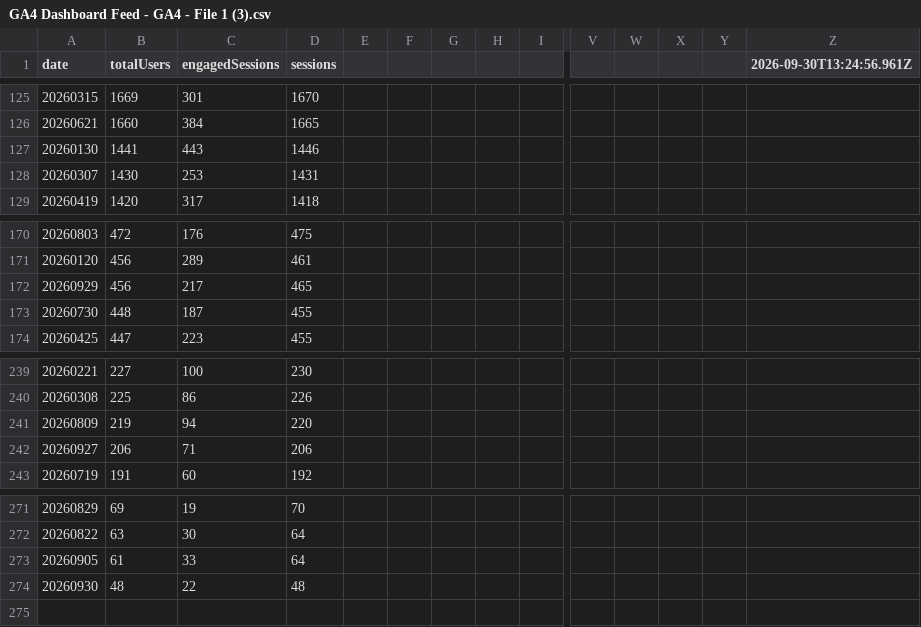
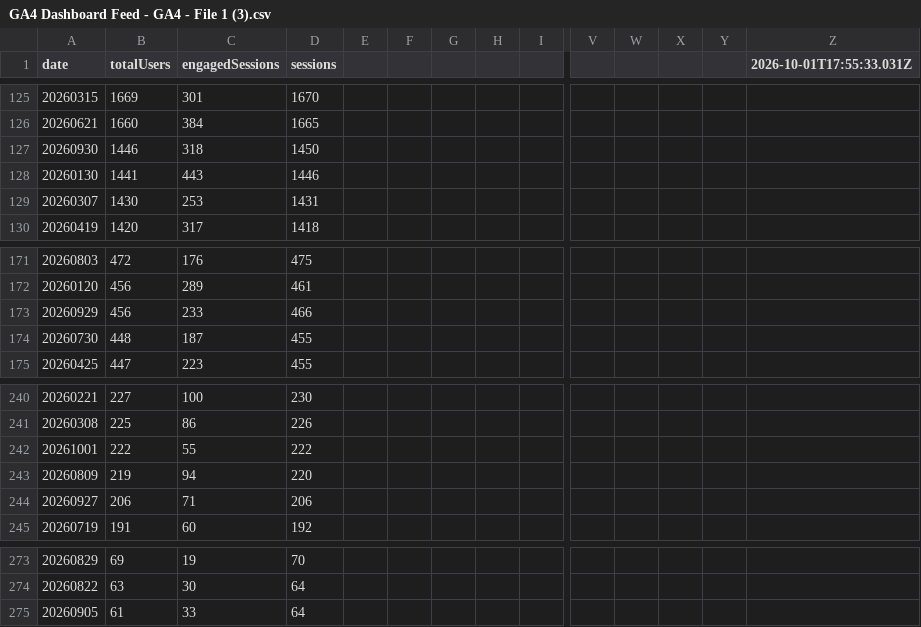
Before and after one commit to UncleAchoo/growth-dashboard, a CSV file: data/GA4 Dashboard Feed - GA4 - File 1 (3).csv, drawn as a sheet; only a part is shown, gaps mark what is left out; removed rows and columns are numbered as before the commit, all else as after; rows hold the shown columns only; the diff names each change by its address in the sheet, - before the commit and + after, or states it on an @@ line.

```diff
--- a/data/GA4 Dashboard Feed - GA4 - File 1 (3).csv
+++ b/data/GA4 Dashboard Feed - GA4 - File 1 (3).csv
-Z1: 2026-09-30T13:24:56.961Z
+Z1: 2026-10-01T17:55:33.031Z
+row 127: 20260930 | 1446 | 318 | 1450
-C173 (engagedSessions): 217
+C173 (engagedSessions): 233
-D173 (sessions): 465
+D173 (sessions): 466
+row 242: 20261001 | 222 | 55 | 222
-row 274: 20260930 | 48 | 22 | 48
```
Also changed, not shown: data/GA4 Dashboard Feed - GA4 - File 2 (3).csv, data/GA4 Dashboard Feed - GA4 - File 3 (3).csv, 2 other files.
